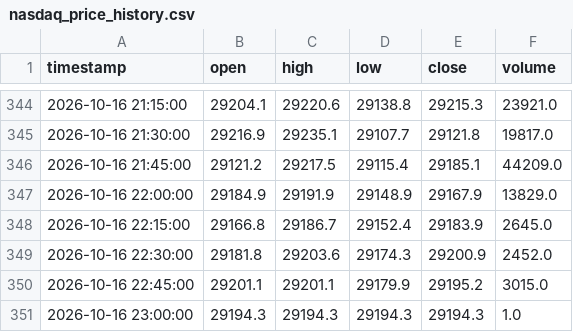
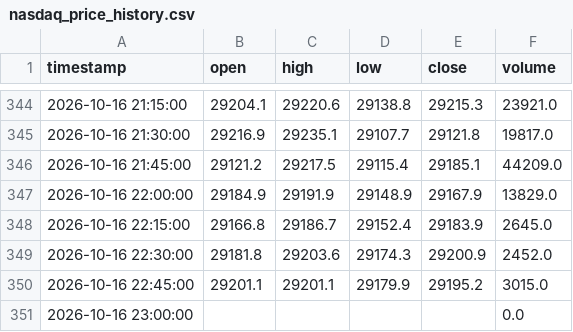
Before and after one commit to SASCilore/jarvistradelikeaboss, a CSV file: state/nasdaq_price_history.csv, drawn as a sheet; only a part is shown, gaps mark what is left out.

```diff
--- a/state/nasdaq_price_history.csv
+++ b/state/nasdaq_price_history.csv
@@ -350,2 +350,2 @@ timestamp,open,high,low,close,volume
 2026-10-16 22:45:00,29201.1,29201.1,29179.9,29195.2,3015.0
-2026-10-16 23:00:00,29194.3,29194.3,29194.3,29194.3,1.0
+2026-10-16 23:00:00,,,,,0.0
```
Also changed, not shown: state/nasdaq_equity_history.csv, 1 other file.
